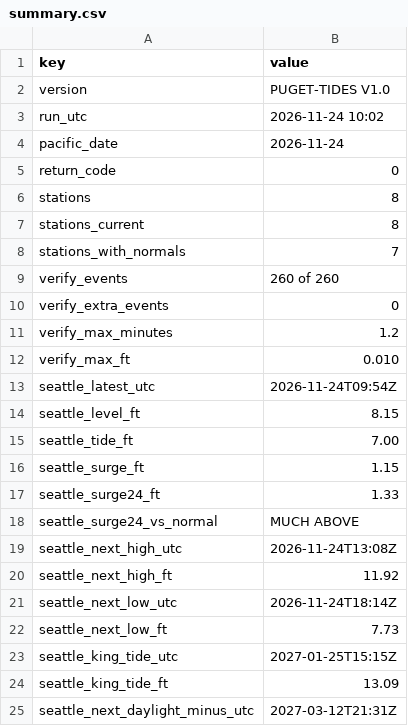
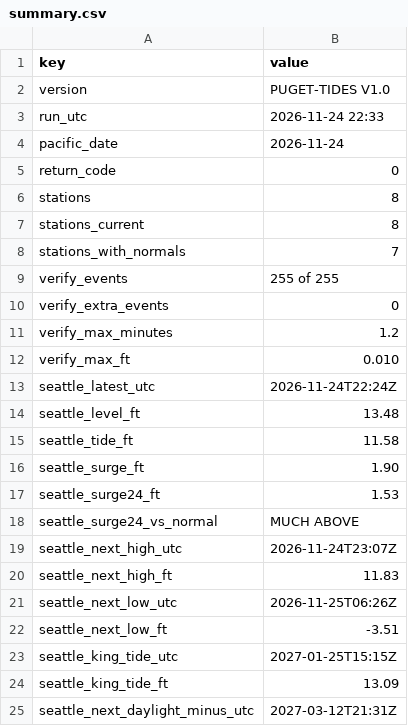
Before and after one commit to bdgroves/puget-tides, a CSV file: summary.csv, drawn as a sheet; only a part is shown.

```diff
--- a/summary.csv
+++ b/summary.csv
@@ -2,3 +2,3 @@ key,value
 version,PUGET-TIDES V1.0
-run_utc,2026-11-24 10:02
+run_utc,2026-11-24 22:33
 pacific_date,2026-11-24
@@ -8,3 +8,3 @@ stations_current,8
 stations_with_normals,7
-verify_events,260 of 260
+verify_events,255 of 255
 verify_extra_events,0
@@ -12,12 +12,12 @@ verify_max_minutes,1.2
 verify_max_ft,0.010
-seattle_latest_utc,2026-11-24T09:54Z
-seattle_level_ft,8.15
-seattle_tide_ft,7.00
-seattle_surge_ft,1.15
-seattle_surge24_ft,1.33
+seattle_latest_utc,2026-11-24T22:24Z
+seattle_level_ft,13.48
+seattle_tide_ft,11.58
+seattle_surge_ft,1.90
+seattle_surge24_ft,1.53
 seattle_surge24_vs_normal,MUCH ABOVE
-seattle_next_high_utc,2026-11-24T13:08Z
-seattle_next_high_ft,11.92
-seattle_next_low_utc,2026-11-24T18:14Z
-seattle_next_low_ft,7.73
+seattle_next_high_utc,2026-11-24T23:07Z
+seattle_next_high_ft,11.83
+seattle_next_low_utc,2026-11-25T06:26Z
+seattle_next_low_ft,-3.51
 seattle_king_tide_utc,2027-01-25T15:15Z
```
Also changed, not shown: datums.csv, harcon.csv, 7 other files.
